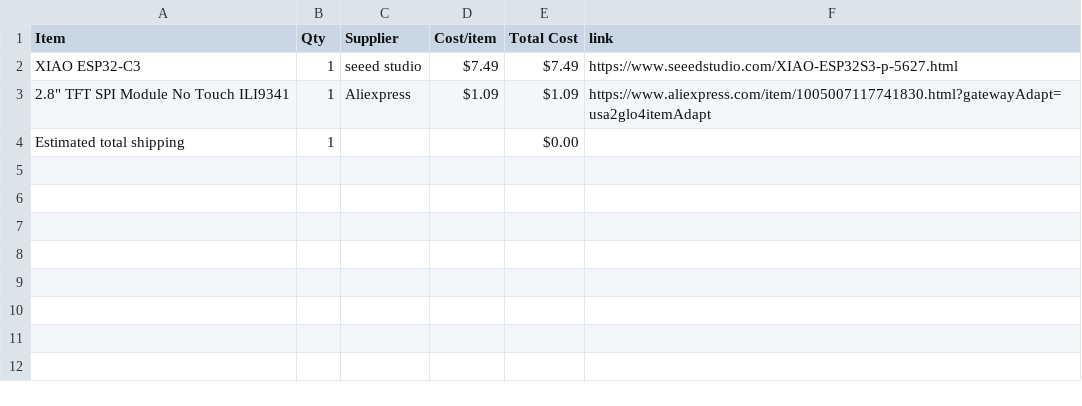
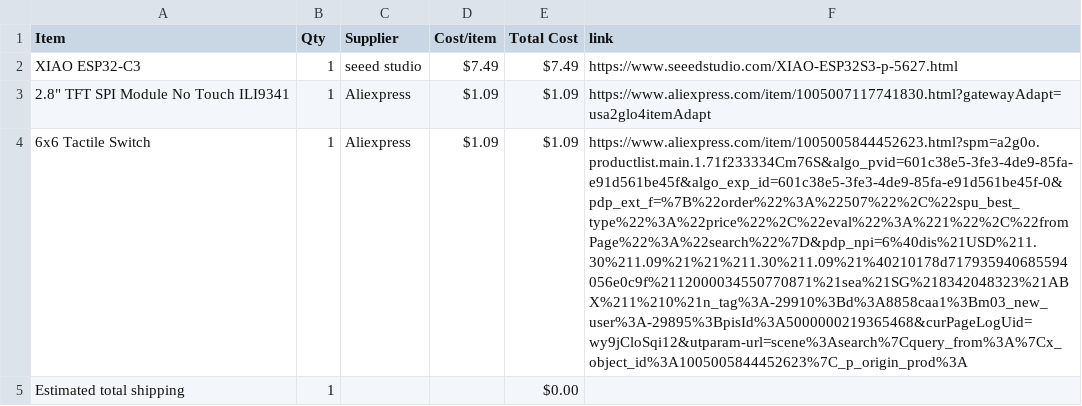
Before and after one commit to choosye/DAYFRAME, a CSV file: BOM.csv, drawn as a sheet; the diff names each change by its address in the sheet, - before the commit and + after, or states it on an @@ line.

Commit message:
Sync DAYFRAME from Half Life

```diff
--- a/BOM.csv
+++ b/BOM.csv
+row 4: 6x6 Tactile Switch | 1 | Aliexpress | $1.09 | $1.09 | https://www.aliexpress.com/item/1005005844452623.html?spm=a2g0o.productlist.main.1.71f233334Cm76S&algo_pvid=601c38e5-3fe3-4de9-85fa-e91d561be45f&algo_exp_id=601c38e5-3fe3-4de9-85fa-e91d561be45f-0&pdp_ext_f=%7B%22order%22%3A%22507%22%2C%22spu_best_type%22%3A%22price%22%2C%22eval%22%3A%221%22%2C%22fromPage%22%3A%22search%22%7D&pdp_npi=6%40dis%21USD%211.30%211.09%21%21%211.30%211.09%21%40210178d717935940685594056e0c9f%2112000034550770871%21sea%21SG%218342048323%21ABX%211%210%21n_tag%3A-29910%3Bd%3A8858caa1%3Bm03_new_user%3A-29895%3BpisId%3A5000000219365468&curPageLogUid=wy9jCloSqi12&utparam-url=scene%3Asearch%7Cquery_from%3A%7Cx_object_id%3A1005005844452623%7C_p_origin_prod%3A
```
